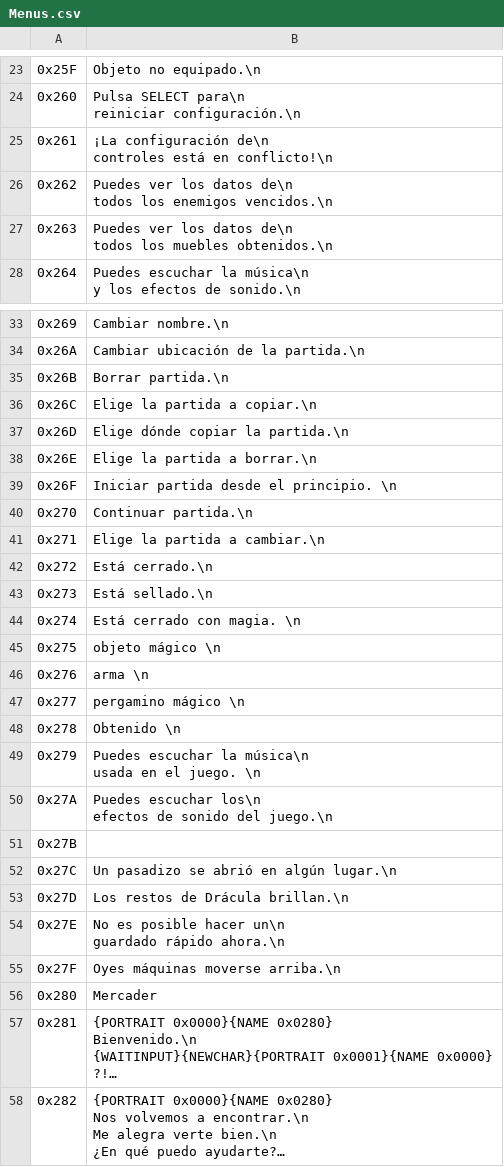
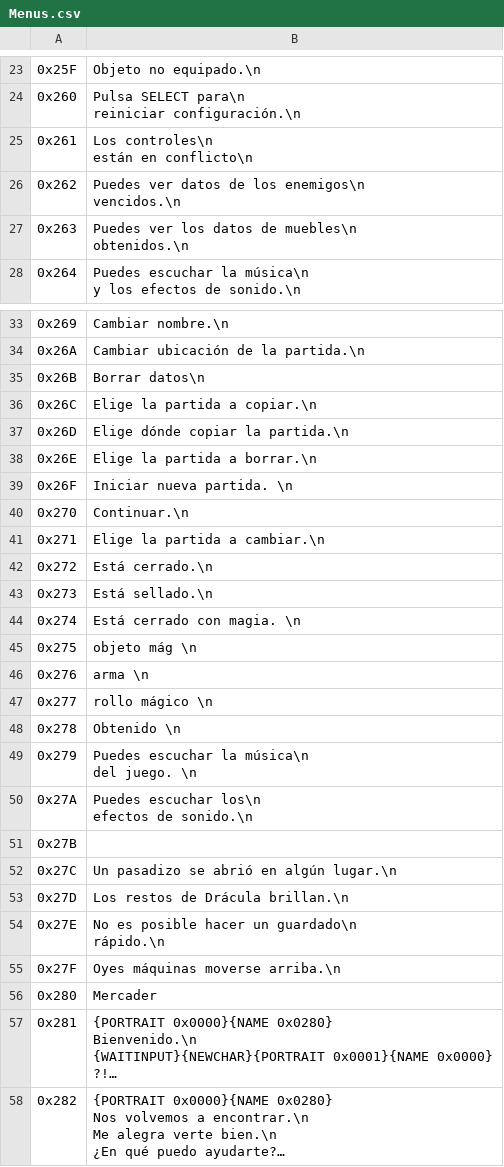
Before and after one commit to alexarroyoduque/hod-spanish, a CSV file: hod-texts-spanish/Menus.csv, drawn as a sheet; only a part is shown, gaps mark what is left out; long unchanged cells end in …; the diff covers the shown part only.

Commit message:
fix(menus)

```diff
--- a/hod-texts-spanish/Menus.csv
+++ b/hod-texts-spanish/Menus.csv
@@ -43,11 +43,11 @@ reiniciar configuración.\n
 "
-0x261,"¡La configuración de\n
-controles está en conflicto!\n
-"
-0x262,"Puedes ver los datos de\n
-todos los enemigos vencidos.\n
-"
-0x263,"Puedes ver los datos de\n
-todos los muebles obtenidos.\n
-"
+0x261,"Los controles\n
+están en conflicto\n
+"
+0x262,"Puedes ver datos de los enemigos\n
+vencidos.\n
+"
+0x263,"Puedes ver los datos de muebles\n
+obtenidos.\n
+"
 0x264,"Puedes escuchar la música\n
@@ -67,4 +67,4 @@ y los efectos de sonido.\n
 "
-0x26B,"Borrar partida.\n
-"
+0x26B,"Borrar datos\n
+"
 0x26C,"Elige la partida a copiar.\n
@@ -75,6 +75,6 @@ y los efectos de sonido.\n
 "
-0x26F,"Iniciar partida desde el principio. \n
-"
-0x270,"Continuar partida.\n
-"
+0x26F,"Iniciar nueva partida. \n
+"
+0x270,"Continuar.\n
+"
 0x271,"Elige la partida a cambiar.\n
@@ -87,16 +87,16 @@ y los efectos de sonido.\n
 "
-0x275,"objeto mágico \n
-"
+0x275,"objeto mág \n
+"
 0x276,"arma \n
 "
-0x277,"pergamino mágico \n
-"
+0x277,"rollo mágico \n
+"
 0x278,"Obtenido \n
 "
-0x279,"Puedes escuchar la música\n
-usada en el juego. \n
-"
-0x27A,"Puedes escuchar los\n
-efectos de sonido del juego.\n
-"
+0x279,"Puedes escuchar la música\n
+del juego. \n
+"
+0x27A,"Puedes escuchar los\n
+efectos de sonido.\n
+"
 0x27B,
@@ -106,5 +106,5 @@ efectos de sonido del juego.\n
 "
-0x27E,"No es posible hacer un\n
-guardado rápido ahora.\n
-"
+0x27E,"No es posible hacer un guardado\n
+rápido.\n
+"
 0x27F,"Oyes máquinas moverse arriba.\n
```
Also changed, not shown: 3 edited cells elsewhere in this file.
